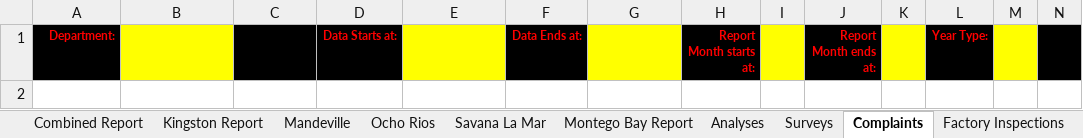
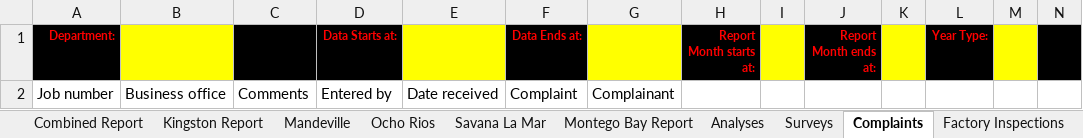
Before and after one commit to DPBandA/report-management, an Excel workbook: src/main/resources/reports/monthly/Standards Compliance Monthly Report.xlsx, sheet Complaints, drawn as a sheet; only a part is shown; values as stored, in another font and other column widths than the file's, no borders; rows hold the shown columns only; the diff names each change by its address in the sheet, - before the commit and + after, or states it on an @@ line.

Commit message:
General updates.

```diff
--- a/src/main/resources/reports/monthly/Standards Compliance Monthly Report.xlsx (sheet Complaints)
+++ b/src/main/resources/reports/monthly/Standards Compliance Monthly Report.xlsx (sheet Complaints)
+row 2: Job number | Business office | Comments | Entered by | Date received | Complaint | Complainant
```
Also changed, not shown: sheet Factory Inspections.
